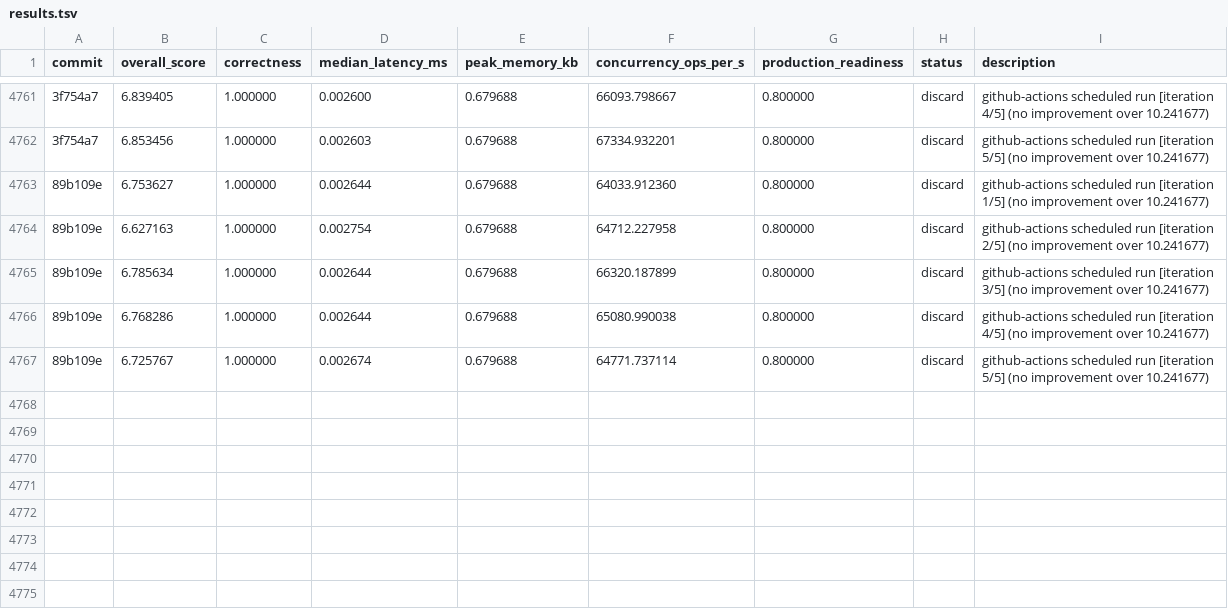
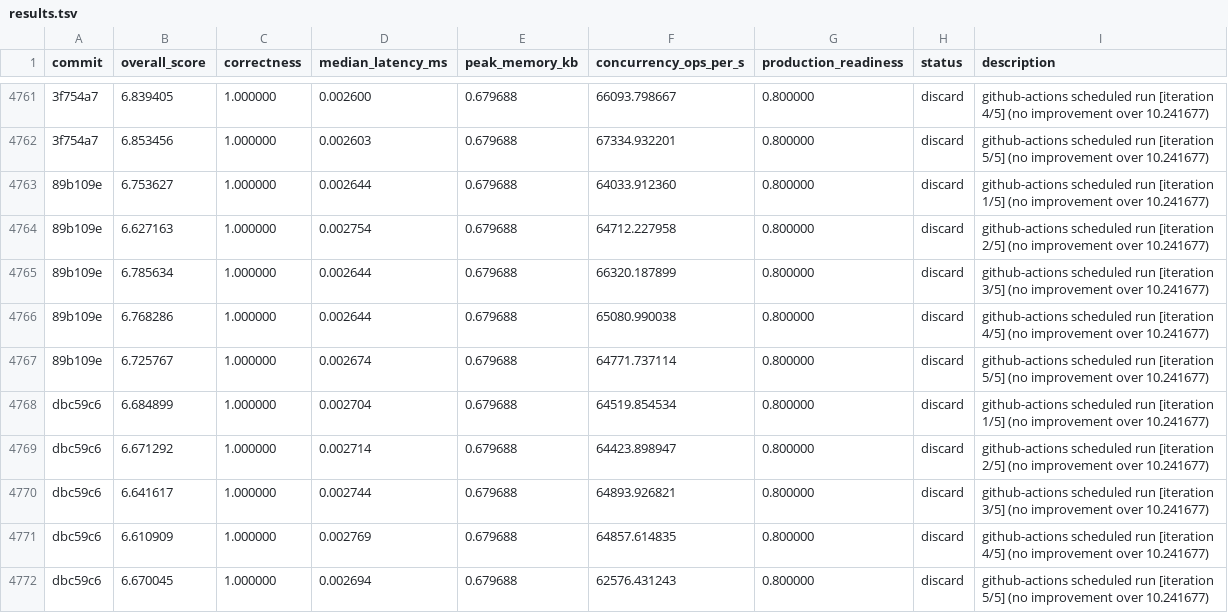
Before and after one commit to vneyman/autoresearch-function, a TSV file: .autoresearch/engineering/portfolio-return/results.tsv, drawn as a sheet; only a part is shown, gaps mark what is left out; the diff names each change by its address in the sheet, - before the commit and + after, or states it on an @@ line.

```diff
--- a/.autoresearch/engineering/portfolio-return/results.tsv
+++ b/.autoresearch/engineering/portfolio-return/results.tsv
+row 4768: dbc59c6 | 6.684899 | 1.000000 | 0.002704 | 0.679688 | 64519.854534 | 0.800000 | discard | github-actions scheduled run [iteration 1/5] (no improvement over 10.241677)
+row 4769: dbc59c6 | 6.671292 | 1.000000 | 0.002714 | 0.679688 | 64423.898947 | 0.800000 | discard | github-actions scheduled run [iteration 2/5] (no improvement over 10.241677)
+row 4770: dbc59c6 | 6.641617 | 1.000000 | 0.002744 | 0.679688 | 64893.926821 | 0.800000 | discard | github-actions scheduled run [iteration 3/5] (no improvement over 10.241677)
+row 4771: dbc59c6 | 6.610909 | 1.000000 | 0.002769 | 0.679688 | 64857.614835 | 0.800000 | discard | github-actions scheduled run [iteration 4/5] (no improvement over 10.241677)
+row 4772: dbc59c6 | 6.670045 | 1.000000 | 0.002694 | 0.679688 | 62576.431243 | 0.800000 | discard | github-actions scheduled run [iteration 5/5] (no improvement over 10.241677)
```
Also changed, not shown: 1 other file.
